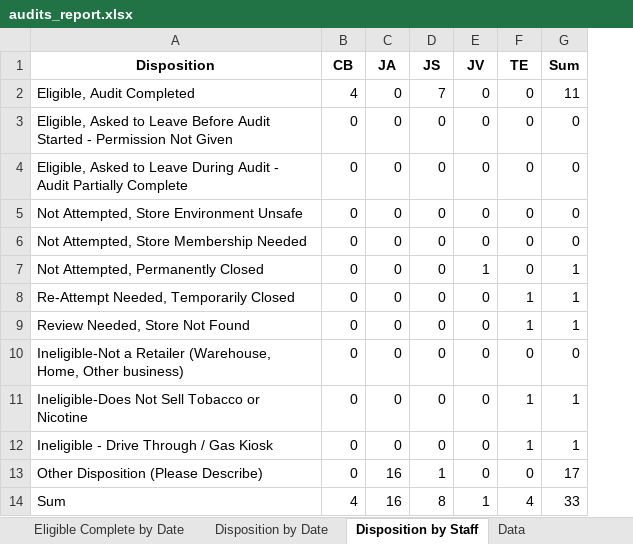
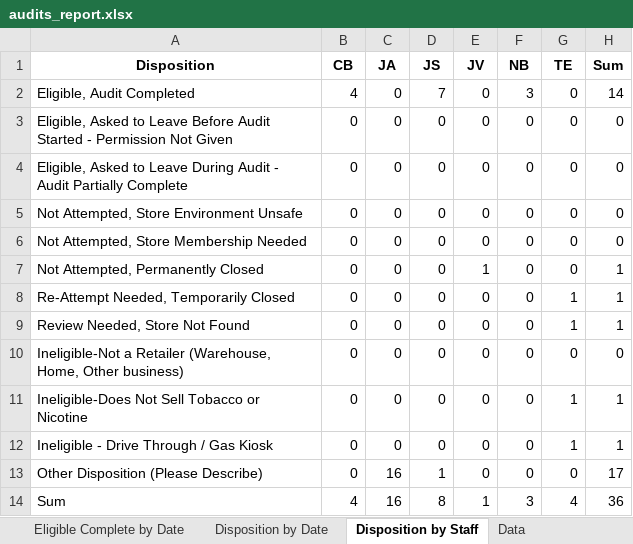
Before and after one commit to sshamblen/public, an Excel workbook: audits_report.xlsx, sheet Disposition by Staff, drawn as a sheet; values as stored, in another font and other column widths than the file's, no borders; addresses are those after the commit; the diff names each change by its address in the sheet, - before the commit and + after, or states it on an @@ line.

```diff
--- a/audits_report.xlsx (sheet Disposition by Staff)
+++ b/audits_report.xlsx (sheet Disposition by Staff)
+column F (NB), rows 2-14: 3 | 0 | 0 | 0 | 0 | 0 | 0 | 0 | 0 | 0 | 0 | 0 | 3
-H2 (Sum): 11
+H2 (Sum): 14
-H14 (Sum): 33
+H14 (Sum): 36
```
Also changed, not shown: sheet Eligible Complete by Date, sheet Data, sheet Disposition by Date.
